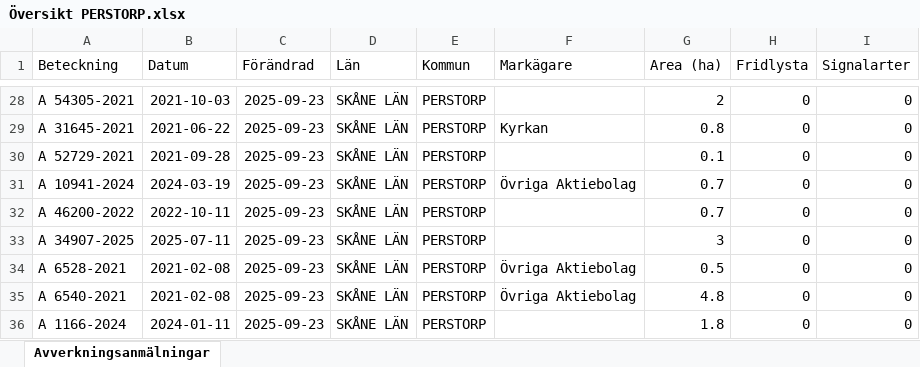
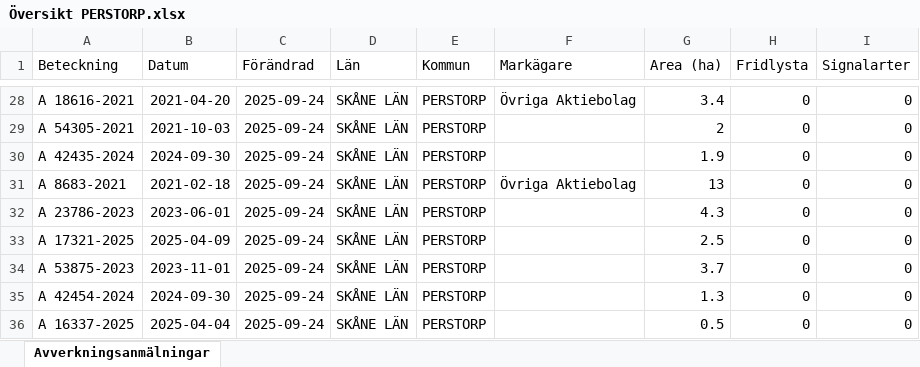
Before and after one commit to klasma/Logging_1275, an Excel workbook: Översikt PERSTORP.xlsx, sheet Avverkningsanmälningar, drawn as a sheet; only a part is shown, gaps mark what is left out; values as stored, in another font and other column widths than the file's, no borders; the diff covers the shown part only; the diff names each change by its address in the sheet, - before the commit and + after, or states it on an @@ line.

```diff
--- a/Översikt PERSTORP.xlsx (sheet Avverkningsanmälningar)
+++ b/Översikt PERSTORP.xlsx (sheet Avverkningsanmälningar)
-A28 (Beteckning): A 54305-2021
+A28 (Beteckning): A 18616-2021
-B28 (Datum): 2021-10-03
+B28 (Datum): 2021-04-20
-C28:C36 (Förändrad): 2025-09-23
+C28:C36 (Förändrad): 2025-09-24
-F28 (Markägare): (empty)
+F28 (Markägare): Övriga Aktiebolag
-G28 (Area (ha)): 2
+G28 (Area (ha)): 3.4
-A29 (Beteckning): A 31645-2021
+A29 (Beteckning): A 54305-2021
-B29 (Datum): 2021-06-22
+B29 (Datum): 2021-10-03
-F29 (Markägare): Kyrkan
+F29 (Markägare): (empty)
-G29 (Area (ha)): 0.8
+G29 (Area (ha)): 2
-A30 (Beteckning): A 52729-2021
+A30 (Beteckning): A 42435-2024
-B30 (Datum): 2021-09-28
+B30 (Datum): 2024-09-30
-G30 (Area (ha)): 0.1
+G30 (Area (ha)): 1.9
-A31 (Beteckning): A 10941-2024
+A31 (Beteckning): A 8683-2021
-B31 (Datum): 2024-03-19
+B31 (Datum): 2021-02-18
-G31 (Area (ha)): 0.7
+G31 (Area (ha)): 13
-A32 (Beteckning): A 46200-2022
+A32 (Beteckning): A 23786-2023
-B32 (Datum): 2022-10-11
+B32 (Datum): 2023-06-01
-G32 (Area (ha)): 0.7
+G32 (Area (ha)): 4.3
-A33 (Beteckning): A 34907-2025
+A33 (Beteckning): A 17321-2025
-B33 (Datum): 2025-07-11
+B33 (Datum): 2025-04-09
-G33 (Area (ha)): 3
+G33 (Area (ha)): 2.5
-A34 (Beteckning): A 6528-2021
+A34 (Beteckning): A 53875-2023
-B34 (Datum): 2021-02-08
+B34 (Datum): 2023-11-01
-F34:F35 (Markägare): Övriga Aktiebolag
+F34:F35 (Markägare): (empty)
-G34 (Area (ha)): 0.5
+G34 (Area (ha)): 3.7
-A35 (Beteckning): A 6540-2021
+A35 (Beteckning): A 42454-2024
-B35 (Datum): 2021-02-08
+B35 (Datum): 2024-09-30
-G35 (Area (ha)): 4.8
+G35 (Area (ha)): 1.3
-A36 (Beteckning): A 1166-2024
+A36 (Beteckning): A 16337-2025
-B36 (Datum): 2024-01-11
+B36 (Datum): 2025-04-04
-G36 (Area (ha)): 1.8
+G36 (Area (ha)): 0.5
```
Also changed, not shown: 439 edited cells elsewhere in this sheet, artfynd/A 32842-2024 artfynd.xlsx, artfynd/A 36700-2025 artfynd.xlsx, 14 other files.
